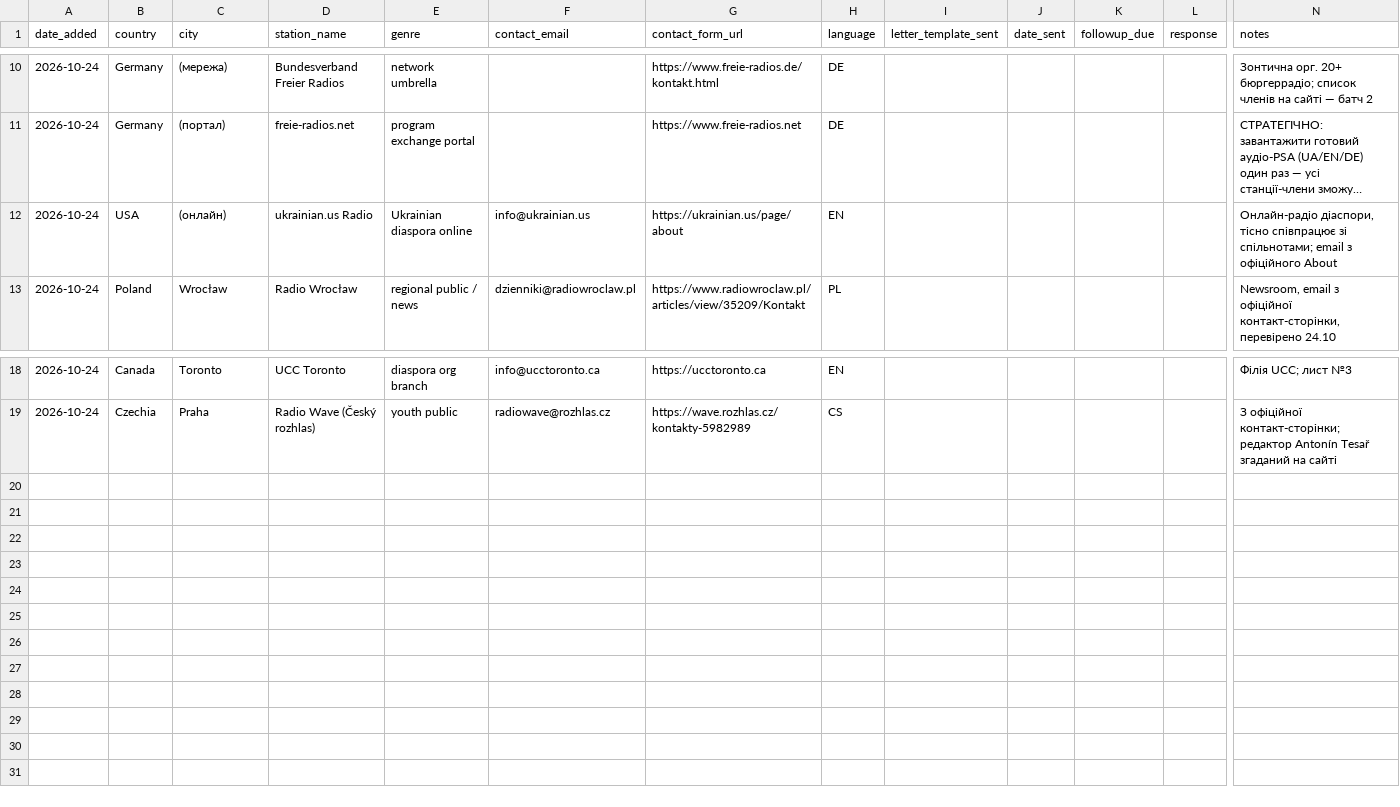
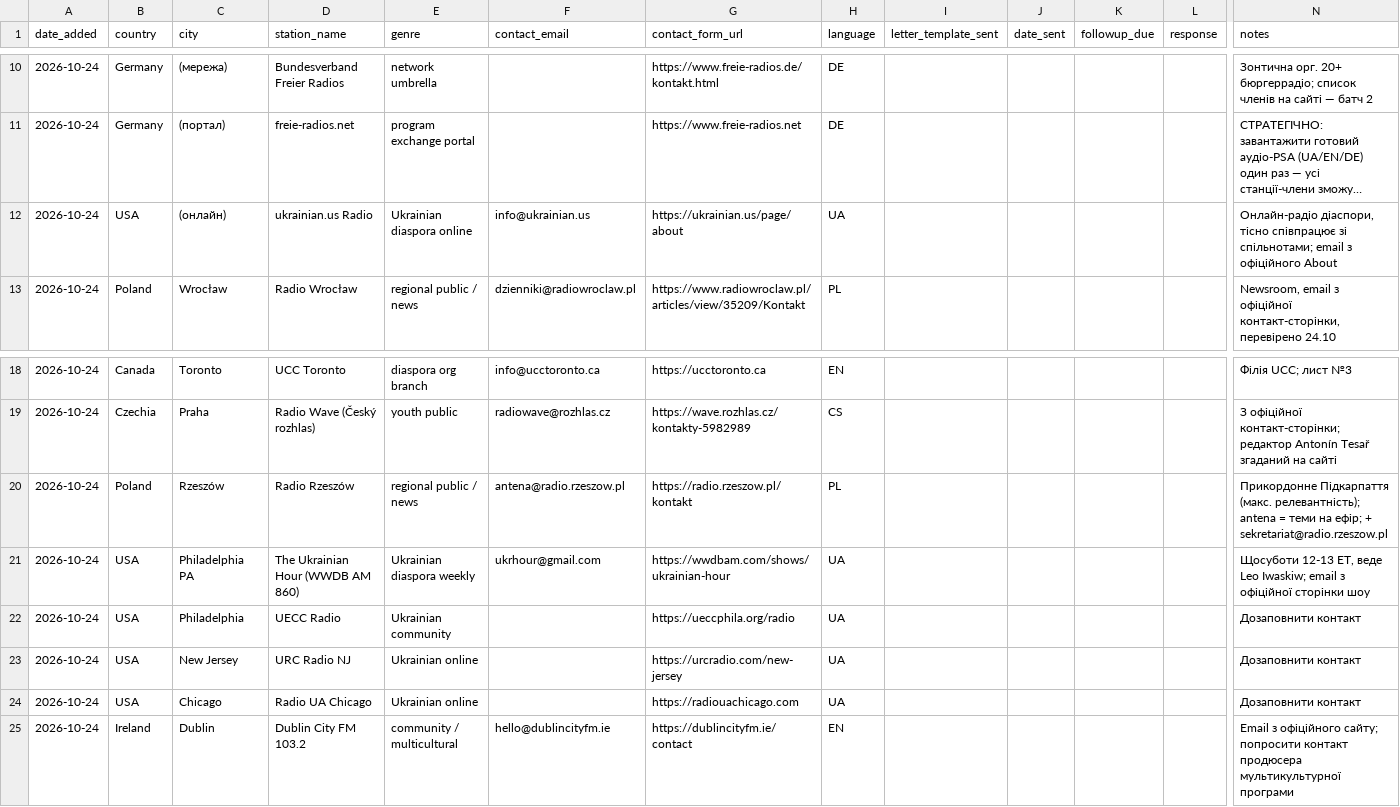
Before and after one commit to bablokosarka-ui/car-for-UA, a CSV file: radio-tracker.csv, drawn as a sheet; only a part is shown, gaps mark what is left out; long unchanged cells end in …; rows hold the shown columns only; the diff names each change by its address in the sheet, - before the commit and + after, or states it on an @@ line.

Commit message:
night batch: wave 1c rows (Rzeszow/US diaspora/Dublin), 16 ready letters in outbox + MANIFEST, channel posts 00-06, friend instructions; fix templates subject/body split

```diff
--- a/radio-tracker.csv
+++ b/radio-tracker.csv
-H12 (language): EN
+H12 (language): UA
+row 20: 2026-10-24 | Poland | Rzeszów | Radio Rzeszów | regional public / news | antena@radio.rzeszow.pl | https://radio.rzeszow.pl/kontakt | PL |  |  |  |  | Прикордонне Підкарпаття (макс. релевантність); antena = теми на ефір; + sekretariat@radio.rzeszow.pl
+row 21: 2026-10-24 | USA | Philadelphia PA | The Ukrainian Hour (WWDB AM 860) | Ukrainian diaspora weekly | ukrhour@gmail.com | https://wwdbam.com/shows/ukrainian-hour | UA |  |  |  |  | Щосуботи 12-13 ET, веде Leo Iwaskiw; email з офіційної сторінки шоу
+row 22: 2026-10-24 | USA | Philadelphia | UECC Radio | Ukrainian community |  | https://ueccphila.org/radio | UA |  |  |  |  | Дозаповнити контакт
+row 23: 2026-10-24 | USA | New Jersey | URC Radio NJ | Ukrainian online |  | https://urcradio.com/new-jersey | UA |  |  |  |  | Дозаповнити контакт
+row 24: 2026-10-24 | USA | Chicago | Radio UA Chicago | Ukrainian online |  | https://radiouachicago.com | UA |  |  |  |  | Дозаповнити контакт
+row 25: 2026-10-24 | Ireland | Dublin | Dublin City FM 103.2 | community / multicultural | hello@dublincityfm.ie | https://dublincityfm.ie/contact | EN |  |  |  |  | Email з офіційного сайту; попросити контакт продюсера мультикультурної програми
```
Also changed, not shown: 32 other files.
